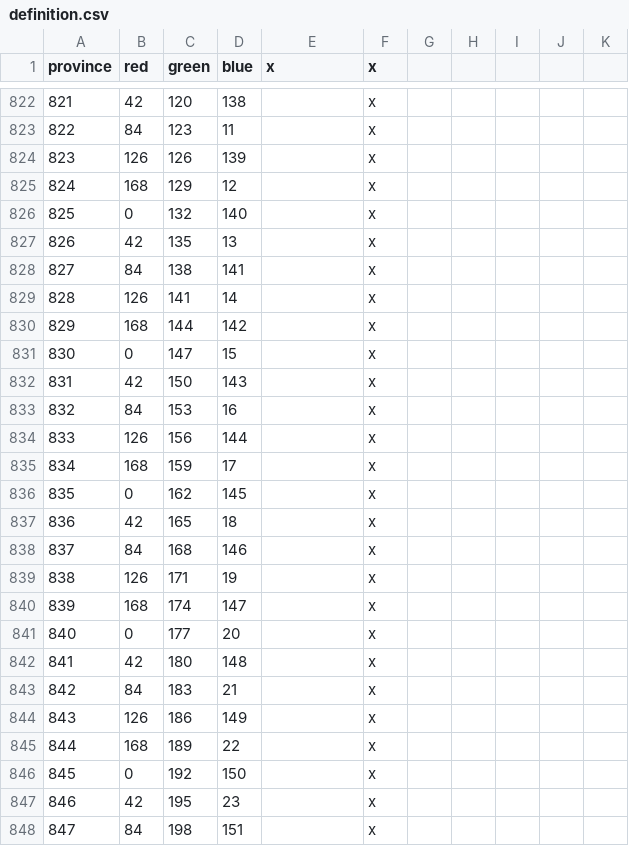
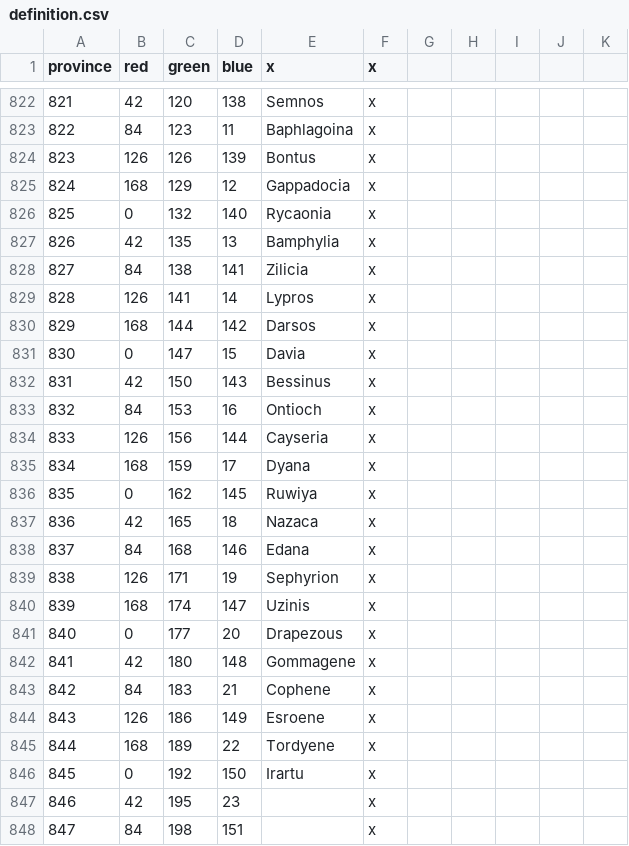
Before and after one commit to locustgate/Hylian-Kings, a CSV file: Hylian Kings/map/definition.csv, drawn as a sheet; only a part is shown, gaps mark what is left out; the diff covers the shown part only.

```diff
--- a/Hylian Kings/map/definition.csv
+++ b/Hylian Kings/map/definition.csv
@@ -822,26 +822,26 @@ province;red;green;blue;x;x
-821;42;120;138;;x
-822;84;123;11;;x
-823;126;126;139;;x
-824;168;129;12;;x
-825;0;132;140;;x
-826;42;135;13;;x
-827;84;138;141;;x
-828;126;141;14;;x
-829;168;144;142;;x
-830;0;147;15;;x
-831;42;150;143;;x
-832;84;153;16;;x
-833;126;156;144;;x
-834;168;159;17;;x
-835;0;162;145;;x
-836;42;165;18;;x
-837;84;168;146;;x
-838;126;171;19;;x
-839;168;174;147;;x
-840;0;177;20;;x
-841;42;180;148;;x
-842;84;183;21;;x
-843;126;186;149;;x
-844;168;189;22;;x
-845;0;192;150;;x
+821;42;120;138;Semnos;x
+822;84;123;11;Baphlagoina;x
+823;126;126;139;Bontus;x
+824;168;129;12;Gappadocia;x
+825;0;132;140;Rycaonia;x
+826;42;135;13;Bamphylia;x
+827;84;138;141;Zilicia;x
+828;126;141;14;Lypros;x
+829;168;144;142;Darsos;x
+830;0;147;15;Davia;x
+831;42;150;143;Bessinus;x
+832;84;153;16;Ontioch;x
+833;126;156;144;Cayseria;x
+834;168;159;17;Dyana;x
+835;0;162;145;Ruwiya;x
+836;42;165;18;Nazaca;x
+837;84;168;146;Edana;x
+838;126;171;19;Sephyrion;x
+839;168;174;147;Uzinis;x
+840;0;177;20;Drapezous;x
+841;42;180;148;Gommagene;x
+842;84;183;21;Cophene;x
+843;126;186;149;Esroene;x
+844;168;189;22;Tordyene;x
+845;0;192;150;Irartu;x
 846;42;195;23;;x
```
Also changed, not shown: 27 edited cells elsewhere in this file, Hylian Kings/new def.csv, 2 other files.
